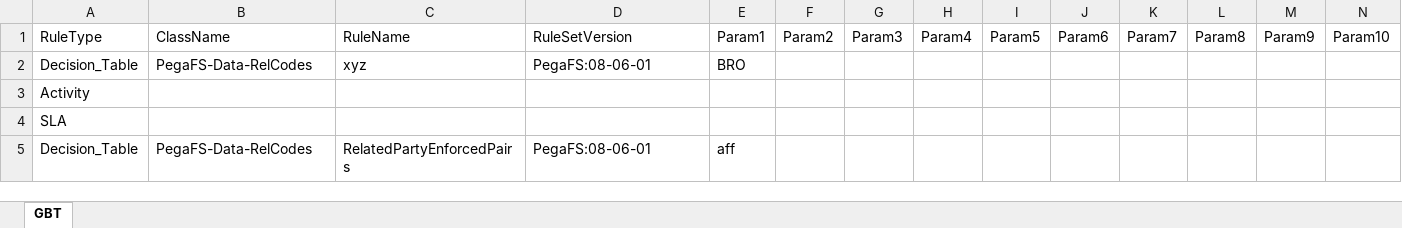
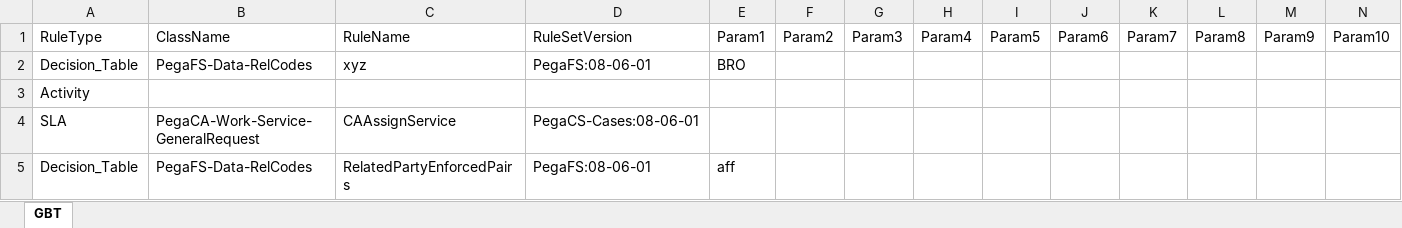
Before and after one commit to navneetMaantic/GBTtool, an Excel workbook: src/main/resources/exceltestdata/GBT.xlsx, sheet GBT, drawn as a sheet; only a part is shown; values as stored, in another font and other column widths than the file's, no borders; removed rows and columns are numbered as before the commit, all else as after; rows hold the shown columns only; the diff names each change by its address in the sheet, - before the commit and + after, or states it on an @@ line.

```diff
--- a/src/main/resources/exceltestdata/GBT.xlsx (sheet GBT)
+++ b/src/main/resources/exceltestdata/GBT.xlsx (sheet GBT)
-row 4: SLA
+row 4: SLA | PegaCA-Work-Service-GeneralRequest | CAAssignService | PegaCS-Cases:08-06-01
```
Also changed, not shown: target/classes/exceltestdata/GBT.xlsx, 7 other files.
